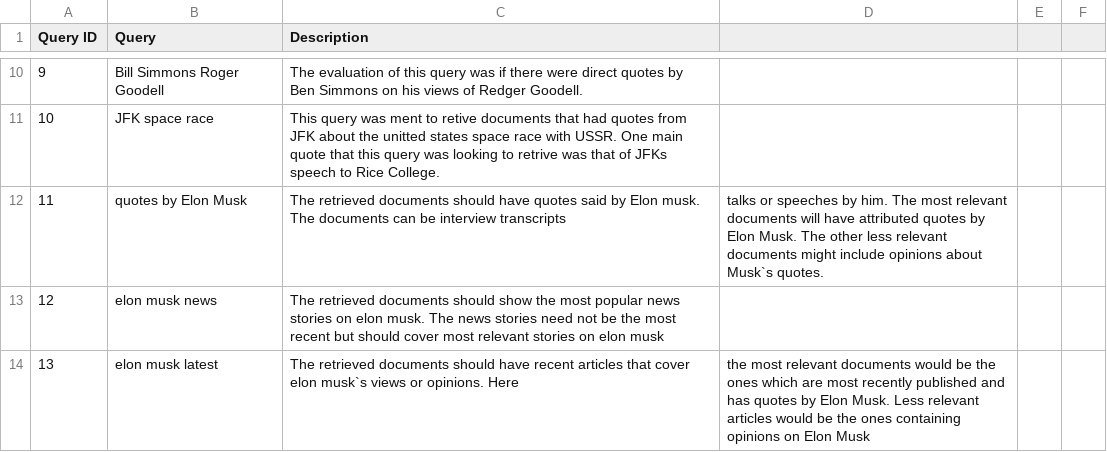
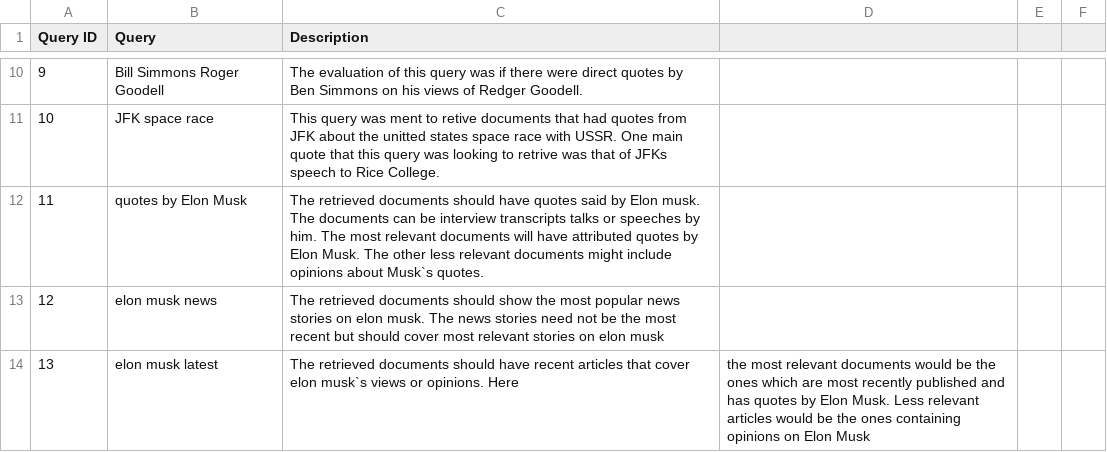
Before and after one commit to VaishnaviHire/Quote-Retrieval, a CSV file: Queries_Descriptions.csv, drawn as a sheet; only a part is shown, gaps mark what is left out.

Commit message:
fixed description row

```diff
--- a/Queries_Descriptions.csv
+++ b/Queries_Descriptions.csv
@@ -11,3 +11,3 @@
 10,JFK space race,This query was ment to retive documents that had quotes from JFK about the unitted states space race with USSR. One main quote that this query was looking to retrive was that of JFKs speech to Rice College.
-11,quotes by Elon Musk,The retrieved documents should have quotes said by Elon musk. The documents can be interview transcripts, talks or speeches by him. The most relevant documents will have attributed quotes by Elon Musk. The other less relevant documents might include opinions about Musk`s quotes.
+11,quotes by Elon Musk,The retrieved documents should have quotes said by Elon musk. The documents can be interview transcripts talks or speeches by him. The most relevant documents will have attributed quotes by Elon Musk. The other less relevant documents might include opinions about Musk`s quotes.
 12,elon musk news,The retrieved documents should show the most popular news stories on elon musk. The news stories need not be the most recent but  should cover most relevant stories on elon musk
```
